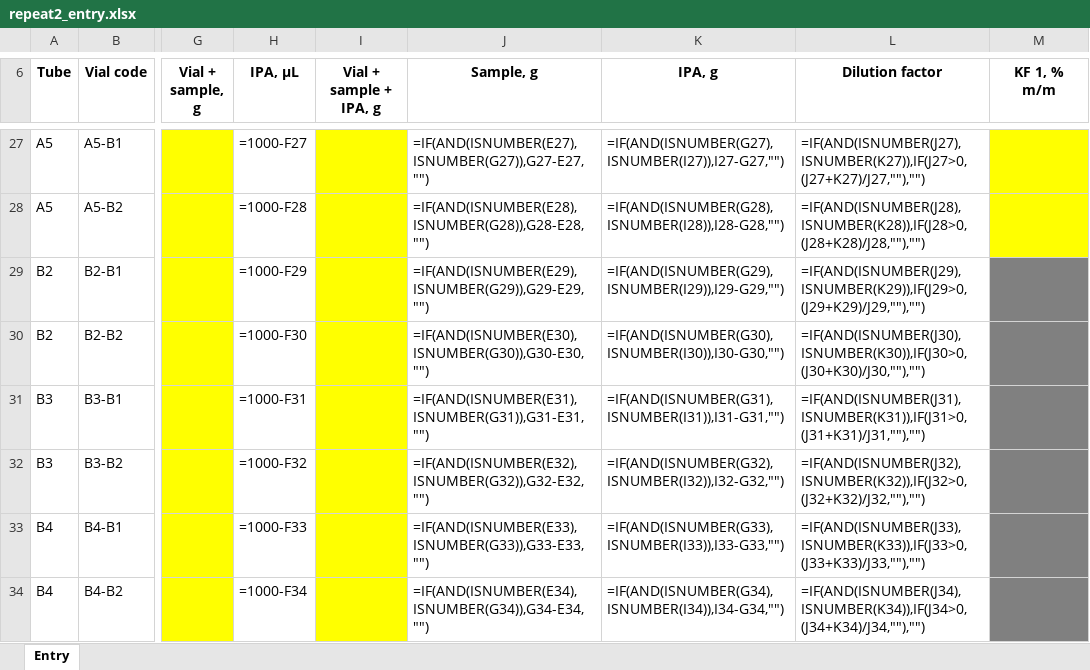
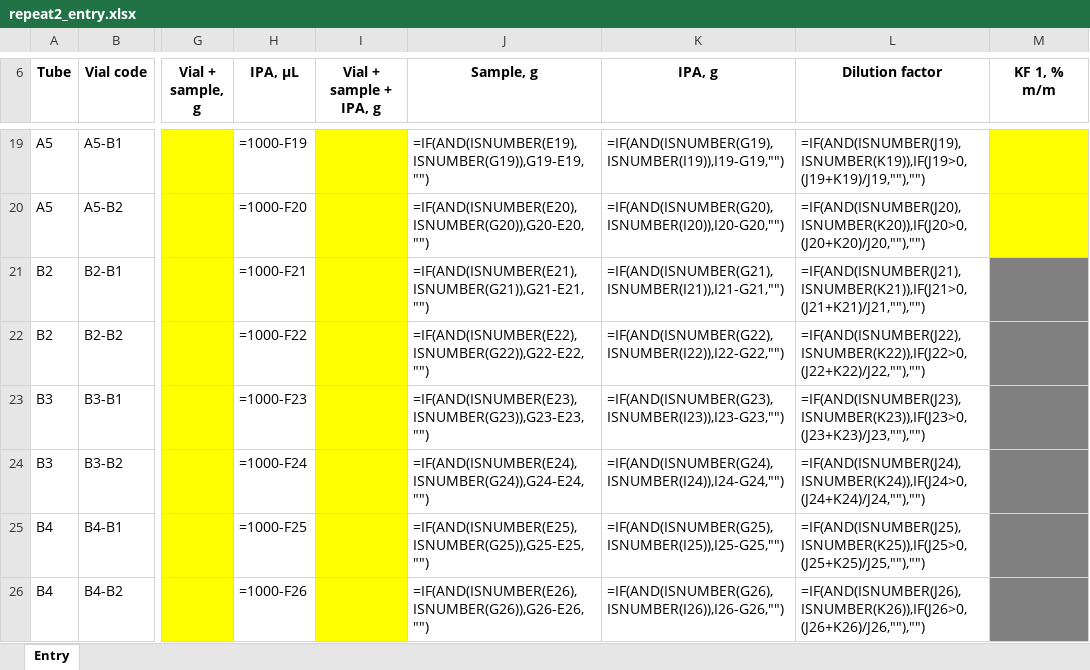
Before and after one commit to step-group/picos-gc, an Excel workbook: out/repeat2_entry.xlsx, sheet Entry, drawn as a sheet; only a part is shown, gaps mark what is left out; values as stored, in another font and other column widths than the file's, no borders; formulas without a stored value are shown as written; addresses are those after the commit; the diff covers the shown part only; the diff names each change by its address in the sheet, - before the commit and + after, or states it on an @@ line.

```diff
--- a/out/repeat2_entry.xlsx (sheet Entry)
+++ b/out/repeat2_entry.xlsx (sheet Entry)
-H19 (IPA, µL): =1000-F27
+H19 (IPA, µL): =1000-F19
-J19 (Sample, g): =IF(AND(ISNUMBER(E27),ISNUMBER(G27)),G27-E27,"")
+J19 (Sample, g): =IF(AND(ISNUMBER(E19),ISNUMBER(G19)),G19-E19,"")
-K19 (IPA, g): =IF(AND(ISNUMBER(G27),ISNUMBER(I27)),I27-G27,"")
+K19 (IPA, g): =IF(AND(ISNUMBER(G19),ISNUMBER(I19)),I19-G19,"")
-L19 (Dilution factor): =IF(AND(ISNUMBER(J27),ISNUMBER(K27)),IF(J27>0,(J27+K27)/J27,""),"")
+L19 (Dilution factor): =IF(AND(ISNUMBER(J19),ISNUMBER(K19)),IF(J19>0,(J19+K19)/J19,""),"")
-H20 (IPA, µL): =1000-F28
+H20 (IPA, µL): =1000-F20
-J20 (Sample, g): =IF(AND(ISNUMBER(E28),ISNUMBER(G28)),G28-E28,"")
+J20 (Sample, g): =IF(AND(ISNUMBER(E20),ISNUMBER(G20)),G20-E20,"")
-K20 (IPA, g): =IF(AND(ISNUMBER(G28),ISNUMBER(I28)),I28-G28,"")
+K20 (IPA, g): =IF(AND(ISNUMBER(G20),ISNUMBER(I20)),I20-G20,"")
-L20 (Dilution factor): =IF(AND(ISNUMBER(J28),ISNUMBER(K28)),IF(J28>0,(J28+K28)/J28,""),"")
+L20 (Dilution factor): =IF(AND(ISNUMBER(J20),ISNUMBER(K20)),IF(J20>0,(J20+K20)/J20,""),"")
-H21 (IPA, µL): =1000-F29
+H21 (IPA, µL): =1000-F21
-J21 (Sample, g): =IF(AND(ISNUMBER(E29),ISNUMBER(G29)),G29-E29,"")
+J21 (Sample, g): =IF(AND(ISNUMBER(E21),ISNUMBER(G21)),G21-E21,"")
-K21 (IPA, g): =IF(AND(ISNUMBER(G29),ISNUMBER(I29)),I29-G29,"")
+K21 (IPA, g): =IF(AND(ISNUMBER(G21),ISNUMBER(I21)),I21-G21,"")
-L21 (Dilution factor): =IF(AND(ISNUMBER(J29),ISNUMBER(K29)),IF(J29>0,(J29+K29)/J29,""),"")
+L21 (Dilution factor): =IF(AND(ISNUMBER(J21),ISNUMBER(K21)),IF(J21>0,(J21+K21)/J21,""),"")
-H22 (IPA, µL): =1000-F30
+H22 (IPA, µL): =1000-F22
-J22 (Sample, g): =IF(AND(ISNUMBER(E30),ISNUMBER(G30)),G30-E30,"")
+J22 (Sample, g): =IF(AND(ISNUMBER(E22),ISNUMBER(G22)),G22-E22,"")
-K22 (IPA, g): =IF(AND(ISNUMBER(G30),ISNUMBER(I30)),I30-G30,"")
+K22 (IPA, g): =IF(AND(ISNUMBER(G22),ISNUMBER(I22)),I22-G22,"")
-L22 (Dilution factor): =IF(AND(ISNUMBER(J30),ISNUMBER(K30)),IF(J30>0,(J30+K30)/J30,""),"")
+L22 (Dilution factor): =IF(AND(ISNUMBER(J22),ISNUMBER(K22)),IF(J22>0,(J22+K22)/J22,""),"")
-H23 (IPA, µL): =1000-F31
+H23 (IPA, µL): =1000-F23
-J23 (Sample, g): =IF(AND(ISNUMBER(E31),ISNUMBER(G31)),G31-E31,"")
+J23 (Sample, g): =IF(AND(ISNUMBER(E23),ISNUMBER(G23)),G23-E23,"")
-K23 (IPA, g): =IF(AND(ISNUMBER(G31),ISNUMBER(I31)),I31-G31,"")
+K23 (IPA, g): =IF(AND(ISNUMBER(G23),ISNUMBER(I23)),I23-G23,"")
-L23 (Dilution factor): =IF(AND(ISNUMBER(J31),ISNUMBER(K31)),IF(J31>0,(J31+K31)/J31,""),"")
+L23 (Dilution factor): =IF(AND(ISNUMBER(J23),ISNUMBER(K23)),IF(J23>0,(J23+K23)/J23,""),"")
-H24 (IPA, µL): =1000-F32
+H24 (IPA, µL): =1000-F24
-J24 (Sample, g): =IF(AND(ISNUMBER(E32),ISNUMBER(G32)),G32-E32,"")
+J24 (Sample, g): =IF(AND(ISNUMBER(E24),ISNUMBER(G24)),G24-E24,"")
-K24 (IPA, g): =IF(AND(ISNUMBER(G32),ISNUMBER(I32)),I32-G32,"")
+K24 (IPA, g): =IF(AND(ISNUMBER(G24),ISNUMBER(I24)),I24-G24,"")
-L24 (Dilution factor): =IF(AND(ISNUMBER(J32),ISNUMBER(K32)),IF(J32>0,(J32+K32)/J32,""),"")
+L24 (Dilution factor): =IF(AND(ISNUMBER(J24),ISNUMBER(K24)),IF(J24>0,(J24+K24)/J24,""),"")
-H25 (IPA, µL): =1000-F33
+H25 (IPA, µL): =1000-F25
-J25 (Sample, g): =IF(AND(ISNUMBER(E33),ISNUMBER(G33)),G33-E33,"")
+J25 (Sample, g): =IF(AND(ISNUMBER(E25),ISNUMBER(G25)),G25-E25,"")
-K25 (IPA, g): =IF(AND(ISNUMBER(G33),ISNUMBER(I33)),I33-G33,"")
+K25 (IPA, g): =IF(AND(ISNUMBER(G25),ISNUMBER(I25)),I25-G25,"")
-L25 (Dilution factor): =IF(AND(ISNUMBER(J33),ISNUMBER(K33)),IF(J33>0,(J33+K33)/J33,""),"")
+L25 (Dilution factor): =IF(AND(ISNUMBER(J25),ISNUMBER(K25)),IF(J25>0,(J25+K25)/J25,""),"")
-H26 (IPA, µL): =1000-F34
+H26 (IPA, µL): =1000-F26
-J26 (Sample, g): =IF(AND(ISNUMBER(E34),ISNUMBER(G34)),G34-E34,"")
+J26 (Sample, g): =IF(AND(ISNUMBER(E26),ISNUMBER(G26)),G26-E26,"")
-K26 (IPA, g): =IF(AND(ISNUMBER(G34),ISNUMBER(I34)),I34-G34,"")
+K26 (IPA, g): =IF(AND(ISNUMBER(G26),ISNUMBER(I26)),I26-G26,"")
-L26 (Dilution factor): =IF(AND(ISNUMBER(J34),ISNUMBER(K34)),IF(J34>0,(J34+K34)/J34,""),"")
+L26 (Dilution factor): =IF(AND(ISNUMBER(J26),ISNUMBER(K26)),IF(J26>0,(J26+K26)/J26,""),"")
```
Also changed, not shown: 12 removed rows and 64 edited cells elsewhere in this sheet, 2 other files.
